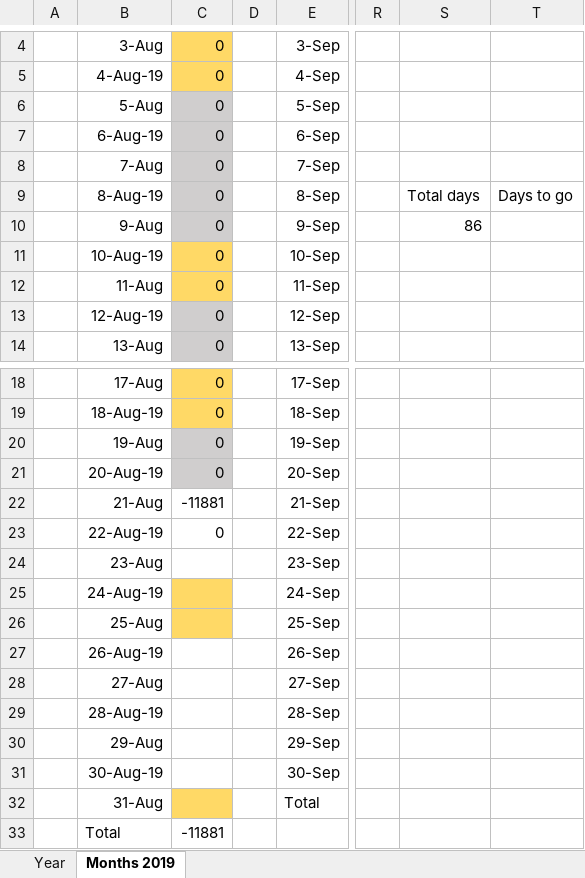
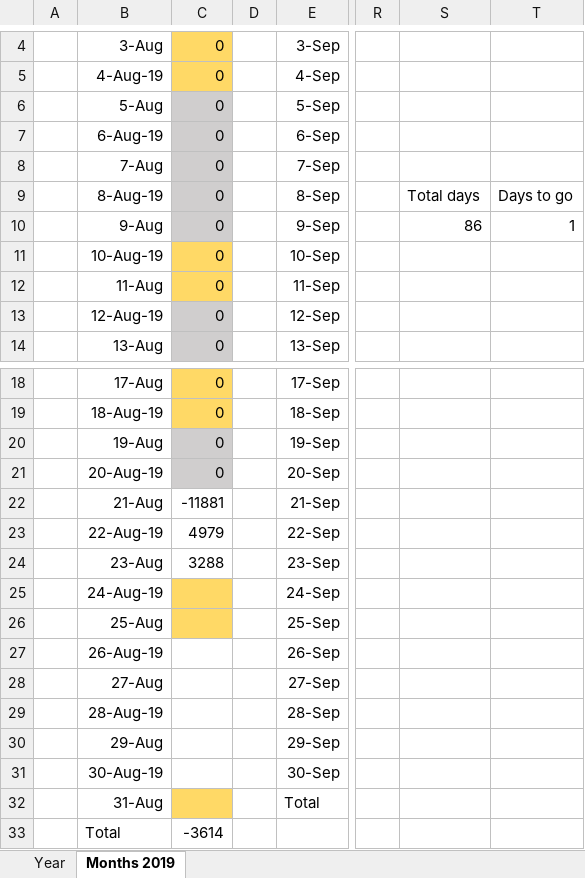
Before and after one commit to amitkraghuvanshi/trademonitoring, an Excel workbook: Stocktracking.xlsx, sheet Months 2019, drawn as a sheet; only a part is shown, gaps mark what is left out; values as stored, in another font and other column widths than the file's, no borders; conditional formats and table styles not drawn; the diff names each change by its address in the sheet, - before the commit and + after, or states it on an @@ line.

Commit message:
3 week of August

```diff
--- a/Stocktracking.xlsx (sheet Months 2019)
+++ b/Stocktracking.xlsx (sheet Months 2019)
-T10: (empty)
+T10: 1
-C23: 0
+C23: 4979
-C24: (empty)
+C24: 3288
-C33: -11881
+C33: -3614
```
Also changed, not shown: sheet Year.
